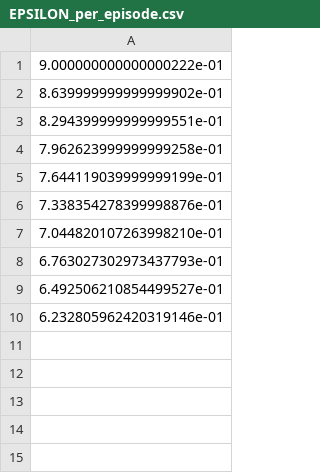
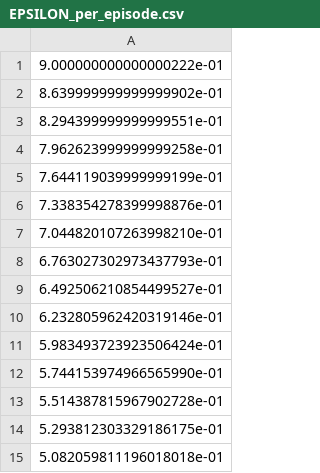
Before and after one commit to oncecodingtime/QtableV1, a CSV file: Data/Log_learning_CUSTOM/EPSILON_per_episode.csv, drawn as a sheet.

```diff
--- a/Data/Log_learning_CUSTOM/EPSILON_per_episode.csv
+++ b/Data/Log_learning_CUSTOM/EPSILON_per_episode.csv
@@ -10 +10,6 @@
 6.232805962420319146e-01
+5.983493723923506424e-01
+5.744153974966565990e-01
+5.514387815967902728e-01
+5.293812303329186175e-01
+5.082059811196018018e-01
```
Also changed, not shown: Data/Log_learning_CUSTOM/reward_avg_per_episode.csv, Data/Log_learning_CUSTOM/reward_max_per_episode.csv, 8 other files.
